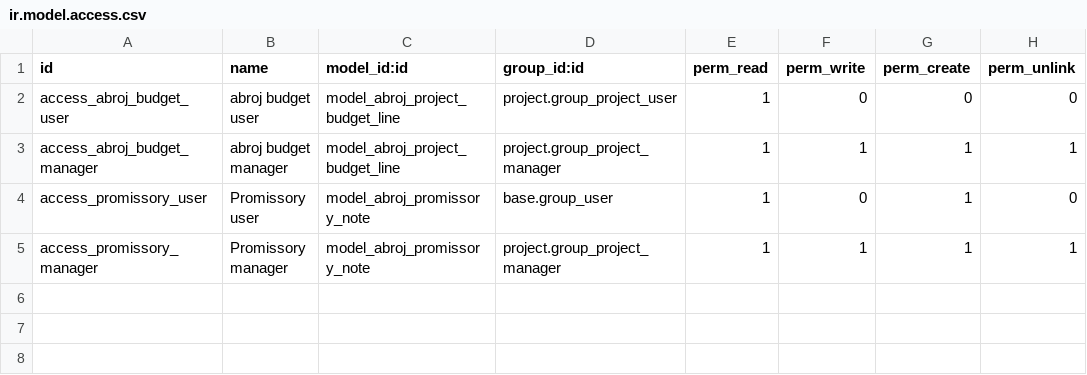
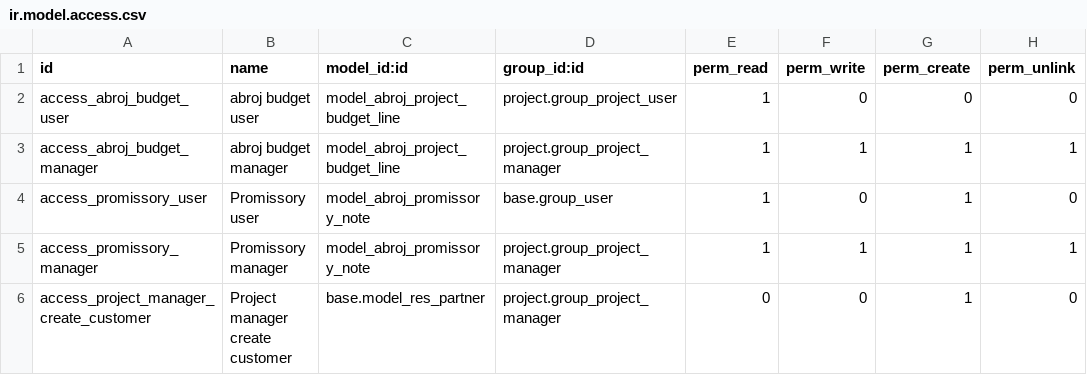
Before and after one commit to hajrix01-star/abroj-baseer-production, a CSV file: custom_addons/abroj_project_dashboard/security/ir.model.access.csv, drawn as a sheet; the diff names each change by its address in the sheet, - before the commit and + after, or states it on an @@ line.

```diff
--- a/custom_addons/abroj_project_dashboard/security/ir.model.access.csv
+++ b/custom_addons/abroj_project_dashboard/security/ir.model.access.csv
+row 6: access_project_manager_create_customer | Project manager create customer | base.model_res_partner | project.group_project_manager | 0 | 0 | 1 | 0
```
Also changed, not shown: 8 other files.
